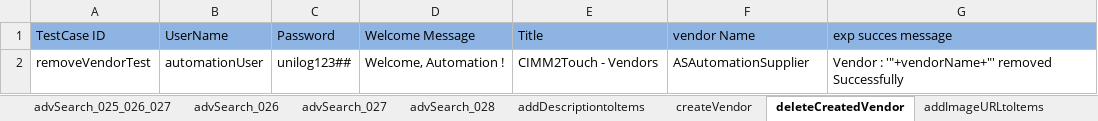
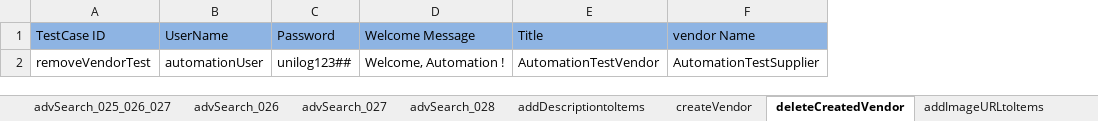
Before and after one commit to Rameshwar-Juptimath/NestedClassesAllureBug, an Excel workbook: resources/ExcelsheetData/AdvancedSearchModuleTest.xlsx, sheet deleteCreatedVendor, drawn as a sheet; values as stored, in another font and other column widths than the file's, no borders; the diff names each change by its address in the sheet, - before the commit and + after, or states it on an @@ line.

```diff
--- a/resources/ExcelsheetData/AdvancedSearchModuleTest.xlsx (sheet deleteCreatedVendor)
+++ b/resources/ExcelsheetData/AdvancedSearchModuleTest.xlsx (sheet deleteCreatedVendor)
-column G (exp succes message), row 2: Vendor : '"+vendorName+"' removed Successfully
-E2 (Title): CIMM2Touch - Vendors
+E2 (Title): AutomationTestVendor
-F2 (vendor Name): ASAutomationSupplier
+F2 (vendor Name): AutomationTestSupplier
```
Also changed, not shown: sheet advSearch_041, sheet createNewItem, sheet advSearch_039_040_041, sheet advSearch_29, sheet advSearch_039, sheet advSearch_020, 25 more sheets, resources/ExcelsheetData/TaxonomyModuleTest.xlsx, 15 other files.
